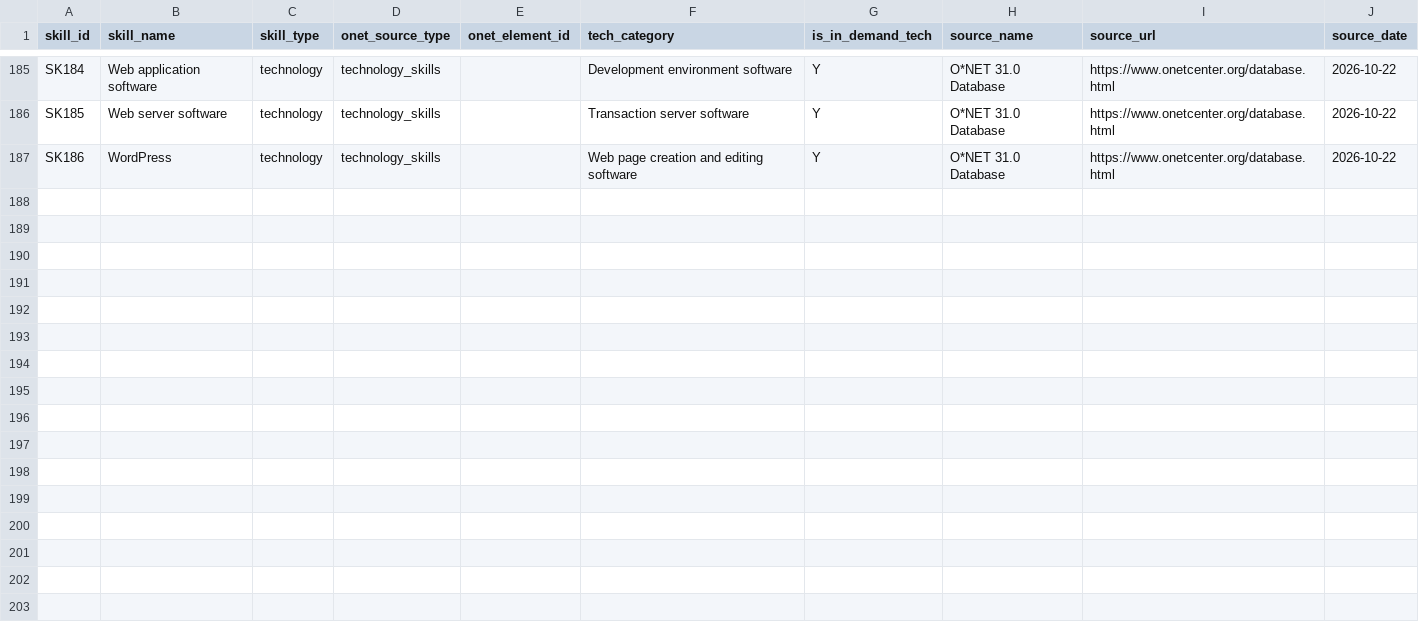
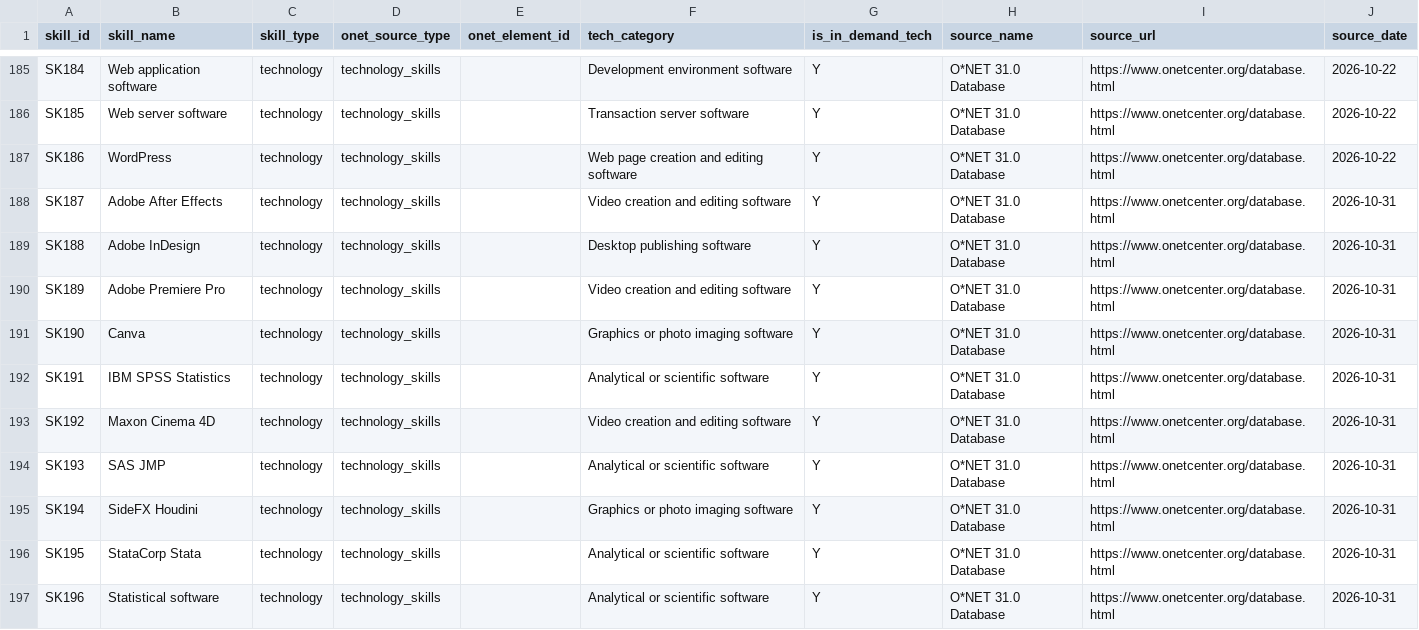
Before and after one commit to pekoremon/future-skills, a CSV file: data/skills.csv, drawn as a sheet; only a part is shown, gaps mark what is left out.

```diff
--- a/data/skills.csv
+++ b/data/skills.csv
@@ -187 +187,11 @@ SK185,Web server software,technology,technology_skills,,Transaction server softw
 SK186,WordPress,technology,technology_skills,,Web page creation and editing software,Y,O*NET 31.0 Database,https://www.onetcenter.org/database.html,2026-10-22
+SK187,Adobe After Effects,technology,technology_skills,,Video creation and editing software,Y,O*NET 31.0 Database,https://www.onetcenter.org/database.html,2026-10-31
+SK188,Adobe InDesign,technology,technology_skills,,Desktop publishing software,Y,O*NET 31.0 Database,https://www.onetcenter.org/database.html,2026-10-31
+SK189,Adobe Premiere Pro,technology,technology_skills,,Video creation and editing software,Y,O*NET 31.0 Database,https://www.onetcenter.org/database.html,2026-10-31
+SK190,Canva,technology,technology_skills,,Graphics or photo imaging software,Y,O*NET 31.0 Database,https://www.onetcenter.org/database.html,2026-10-31
+SK191,IBM SPSS Statistics,technology,technology_skills,,Analytical or scientific software,Y,O*NET 31.0 Database,https://www.onetcenter.org/database.html,2026-10-31
+SK192,Maxon Cinema 4D,technology,technology_skills,,Video creation and editing software,Y,O*NET 31.0 Database,https://www.onetcenter.org/database.html,2026-10-31
+SK193,SAS JMP,technology,technology_skills,,Analytical or scientific software,Y,O*NET 31.0 Database,https://www.onetcenter.org/database.html,2026-10-31
+SK194,SideFX Houdini,technology,technology_skills,,Graphics or photo imaging software,Y,O*NET 31.0 Database,https://www.onetcenter.org/database.html,2026-10-31
+SK195,StataCorp Stata,technology,technology_skills,,Analytical or scientific software,Y,O*NET 31.0 Database,https://www.onetcenter.org/database.html,2026-10-31
+SK196,Statistical software,technology,technology_skills,,Analytical or scientific software,Y,O*NET 31.0 Database,https://www.onetcenter.org/database.html,2026-10-31
```
Also changed, not shown: data/onet/role_skills_onet.csv, data/roles.csv, 14 other files.
